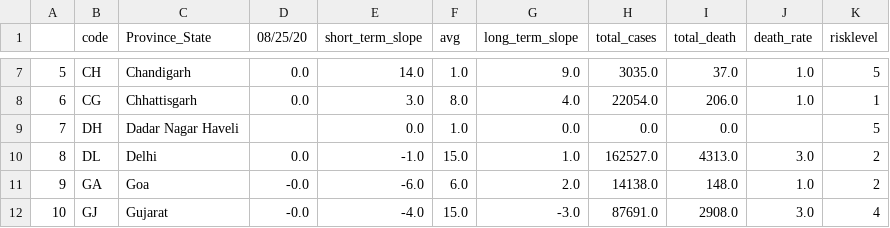
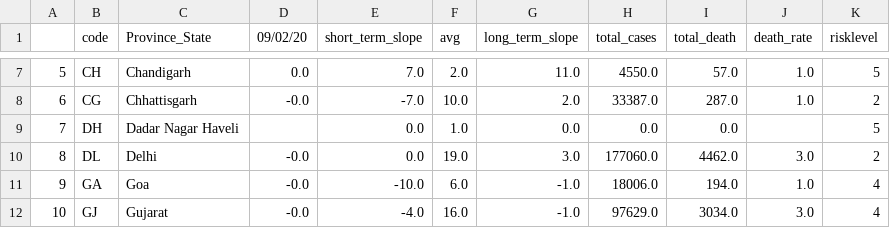
Before and after one commit to alwaysahmad/covid, a CSV file: india_deaths_change_data.csv, drawn as a sheet; only a part is shown, gaps mark what is left out; the diff covers the shown part only.

```diff
--- a/india_deaths_change_data.csv
+++ b/india_deaths_change_data.csv
@@ -1 +1 @@
-,code,Province_State,08/25/20,short_term_slope,avg,long_term_slope,total_cases,total_death,death_rate,risklevel
+,code,Province_State,09/02/20,short_term_slope,avg,long_term_slope,total_cases,total_death,death_rate,risklevel
@@ -7,6 +7,6 @@
-5,CH,Chandigarh,0.0,14.0,1.0,9.0,3035.0,37.0,1.0,5
-6,CG,Chhattisgarh,0.0,3.0,8.0,4.0,22054.0,206.0,1.0,1
+5,CH,Chandigarh,0.0,7.0,2.0,11.0,4550.0,57.0,1.0,5
+6,CG,Chhattisgarh,-0.0,-7.0,10.0,2.0,33387.0,287.0,1.0,2
 7,DH,Dadar Nagar Haveli,,0.0,1.0,0.0,0.0,0.0,,5
-8,DL,Delhi,0.0,-1.0,15.0,1.0,162527.0,4313.0,3.0,2
-9,GA,Goa,-0.0,-6.0,6.0,2.0,14138.0,148.0,1.0,2
-10,GJ,Gujarat,-0.0,-4.0,15.0,-3.0,87691.0,2908.0,3.0,4
+8,DL,Delhi,-0.0,0.0,19.0,3.0,177060.0,4462.0,3.0,2
+9,GA,Goa,-0.0,-10.0,6.0,-1.0,18006.0,194.0,1.0,4
+10,GJ,Gujarat,-0.0,-4.0,16.0,-1.0,97629.0,3034.0,3.0,4
```
Also changed, not shown: 158 edited cells elsewhere in this file, global_cases_change_data.csv, global_deaths_change_data.csv, 31 other files.
